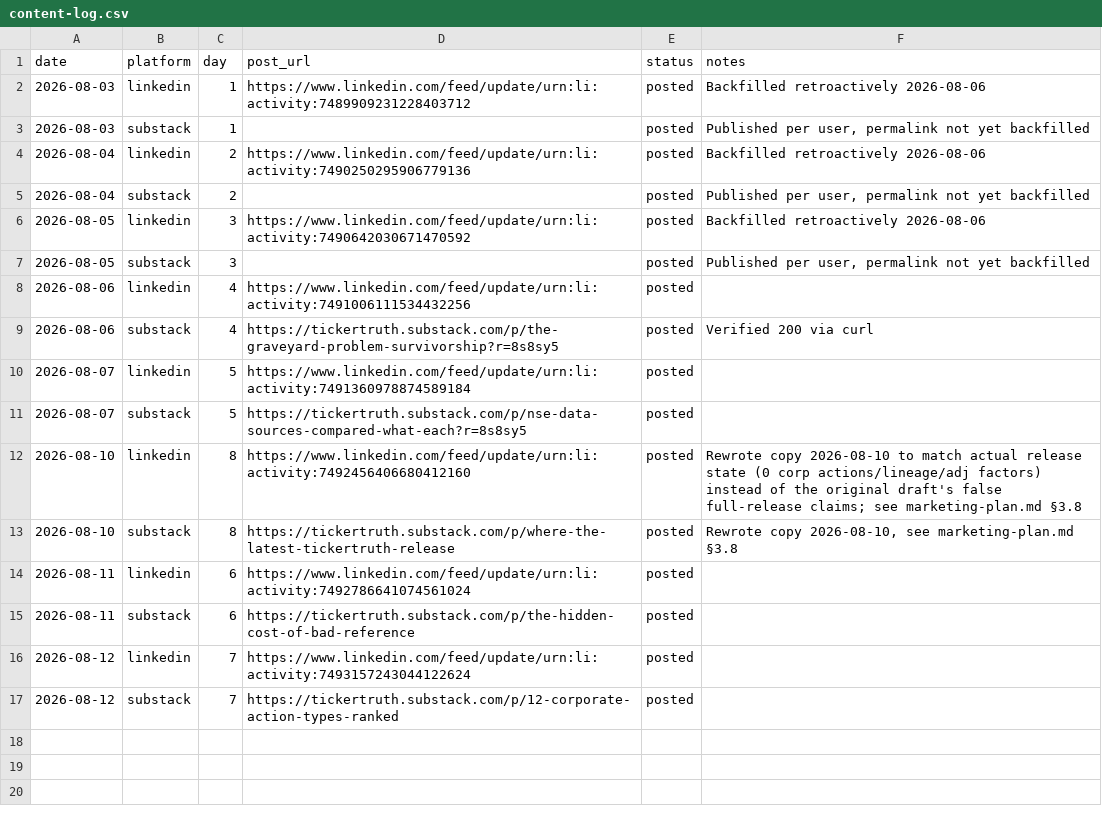
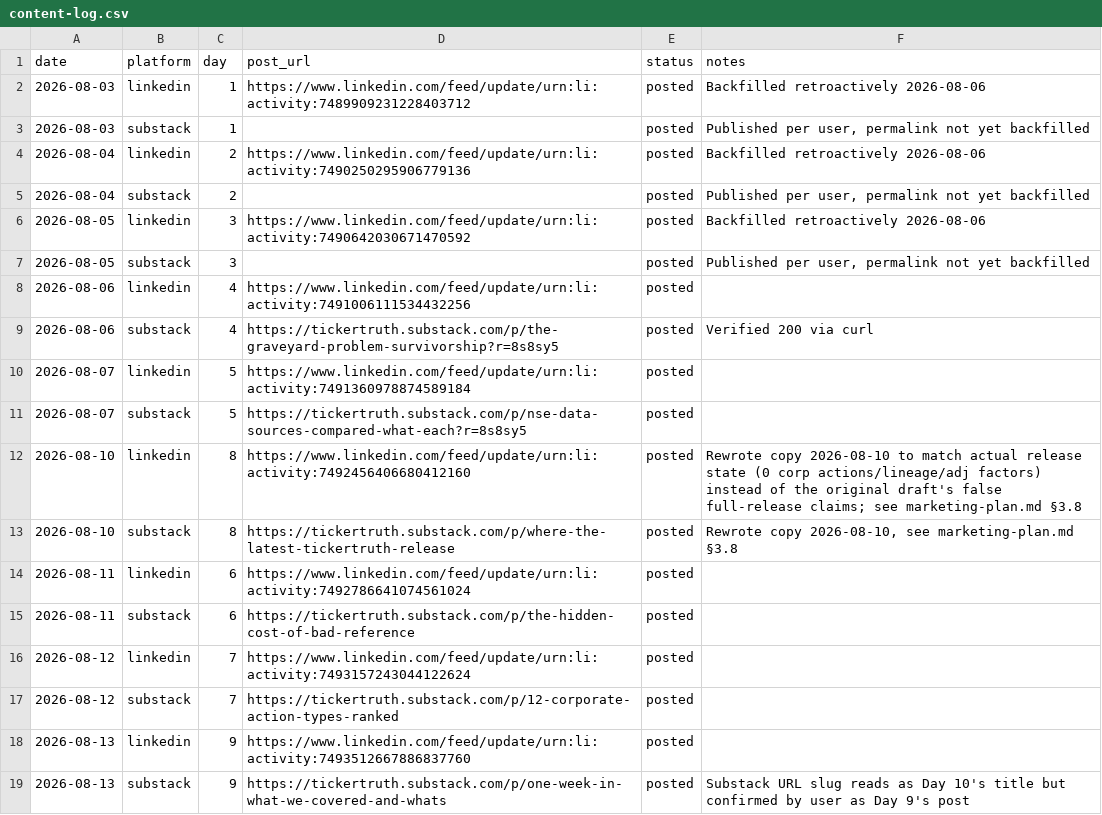
Before and after one commit to brkrishna/TickerTruth, a CSV file: docs/marketing/content-log.csv, drawn as a sheet.

```diff
--- a/docs/marketing/content-log.csv
+++ b/docs/marketing/content-log.csv
@@ -17 +17,3 @@ date,platform,day,post_url,status,notes
 2026-08-12,substack,7,https://tickertruth.substack.com/p/12-corporate-action-types-ranked,posted,
+2026-08-13,linkedin,9,https://www.linkedin.com/feed/update/urn:li:activity:7493512667886837760,posted,
+2026-08-13,substack,9,https://tickertruth.substack.com/p/one-week-in-what-we-covered-and-whats,posted,"Substack URL slug reads as Day 10's title but confirmed by user as Day 9's post"
```
Also changed, not shown: 1 other file.
